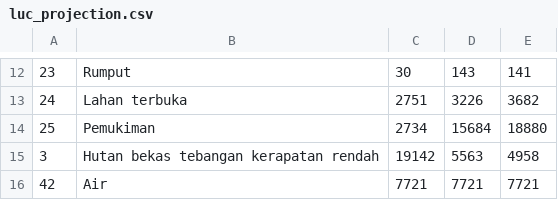
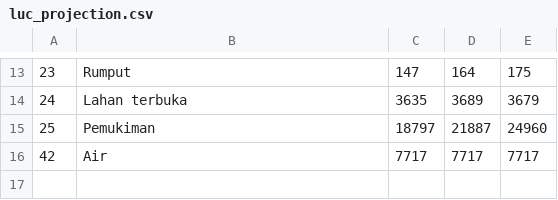
Before and after one commit to icraf-indonesia/lumens-shiny, a CSV file: data/table/luc_projection.csv, drawn as a sheet; only a part is shown, gaps mark what is left out; the diff covers the shown part only.

Commit message:
Rename data files (Part 3)

```diff
--- a/data/table/luc_projection.csv
+++ b/data/table/luc_projection.csv
@@ -12,5 +13,4 @@
-"23","Rumput","30","143","141"
-"24","Lahan terbuka","2751","3226","3682"
-"25","Pemukiman","2734","15684","18880"
-"3","Hutan bekas tebangan kerapatan rendah","19142","5563","4958"
-"42","Air","7721","7721","7721"
+23,Rumput,147,164,175
+24,Lahan terbuka,3635,3689,3679
+25,Pemukiman,18797,21887,24960
+42,Air,7717,7717,7717
```
Also changed, not shown: 3 added rows, 2 removed rows and 27 edited cells elsewhere in this file, 2 other files.
